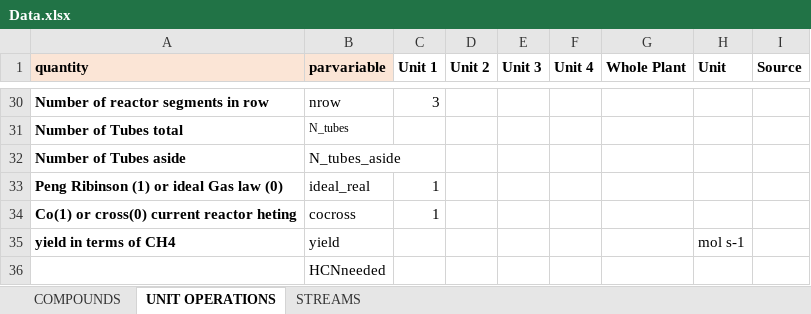
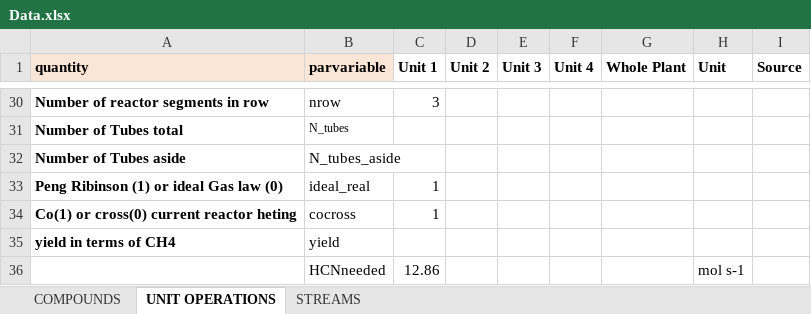
Before and after one commit to triceert/CS, an Excel workbook: MatlabWD/Data.xlsx, sheet UNIT OPERATIONS, drawn as a sheet; only a part is shown, gaps mark what is left out; values as stored, in another font and other column widths than the file's, no borders; removed rows and columns are numbered as before the commit, all else as after; the diff names each change by its address in the sheet, - before the commit and + after, or states it on an @@ line.

```diff
--- a/MatlabWD/Data.xlsx (sheet UNIT OPERATIONS)
+++ b/MatlabWD/Data.xlsx (sheet UNIT OPERATIONS)
-H35 (Unit): mol s-1
+H35 (Unit): (empty)
-row 36:  | HCNneeded
+row 36:  | HCNneeded | 12.86 |  |  |  |  | mol s-1
```
Also changed, not shown: 6 other files.
